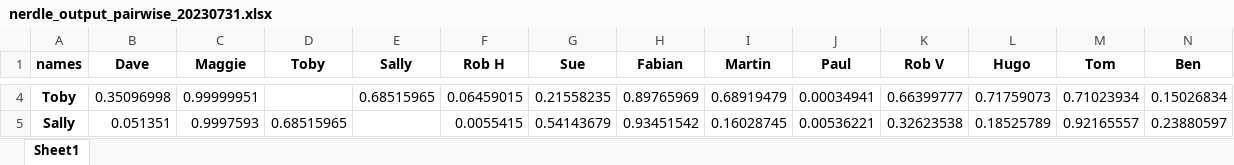
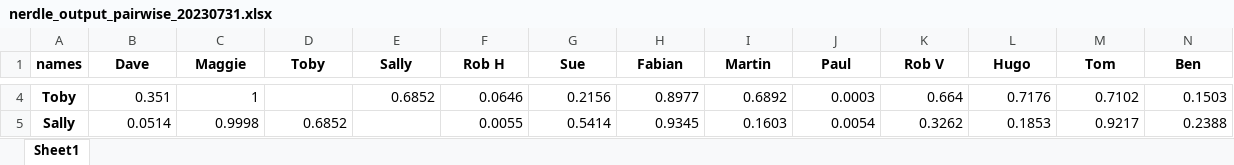
Before and after one commit to HamletBugle/nerdle, an Excel workbook: nerdle_output_pairwise_20230731.xlsx, sheet Sheet1, drawn as a sheet; only a part is shown, gaps mark what is left out; values as stored, in another font and other column widths than the file's, no borders; the diff covers the shown part only; the diff names each change by its address in the sheet, - before the commit and + after, or states it on an @@ line.

```diff
--- a/nerdle_output_pairwise_20230731.xlsx (sheet Sheet1)
+++ b/nerdle_output_pairwise_20230731.xlsx (sheet Sheet1)
-B4 (Dave): 0.35096998
+B4 (Dave): 0.351
-C4 (Maggie): 0.99999951
+C4 (Maggie): 1
-E4 (Sally): 0.68515965
+E4 (Sally): 0.6852
-F4 (Rob H): 0.06459015
+F4 (Rob H): 0.0646
-G4 (Sue): 0.21558235
+G4 (Sue): 0.2156
-H4 (Fabian): 0.89765969
+H4 (Fabian): 0.8977
-I4 (Martin): 0.68919479
+I4 (Martin): 0.6892
-J4 (Paul): 0.00034941
+J4 (Paul): 0.0003
-K4 (Rob V): 0.66399777
+K4 (Rob V): 0.664
-L4 (Hugo): 0.71759073
+L4 (Hugo): 0.7176
-M4 (Tom): 0.71023934
+M4 (Tom): 0.7102
-N4 (Ben): 0.15026834
+N4 (Ben): 0.1503
-B5 (Dave): 0.051351
+B5 (Dave): 0.0514
-C5 (Maggie): 0.9997593
+C5 (Maggie): 0.9998
-D5 (Toby): 0.68515965
+D5 (Toby): 0.6852
-F5 (Rob H): 0.0055415
+F5 (Rob H): 0.0055
-G5 (Sue): 0.54143679
+G5 (Sue): 0.5414
-H5 (Fabian): 0.93451542
+H5 (Fabian): 0.9345
-I5 (Martin): 0.16028745
+I5 (Martin): 0.1603
-J5 (Paul): 0.00536221
+J5 (Paul): 0.0054
-K5 (Rob V): 0.32623538
+K5 (Rob V): 0.3262
-L5 (Hugo): 0.18525789
+L5 (Hugo): 0.1853
-M5 (Tom): 0.92165557
+M5 (Tom): 0.9217
-N5 (Ben): 0.23880597
+N5 (Ben): 0.2388
```
Also changed, not shown: 132 edited cells elsewhere in this sheet, nerdle_output_turkheimer_20230731.xlsx, 4 other files.
